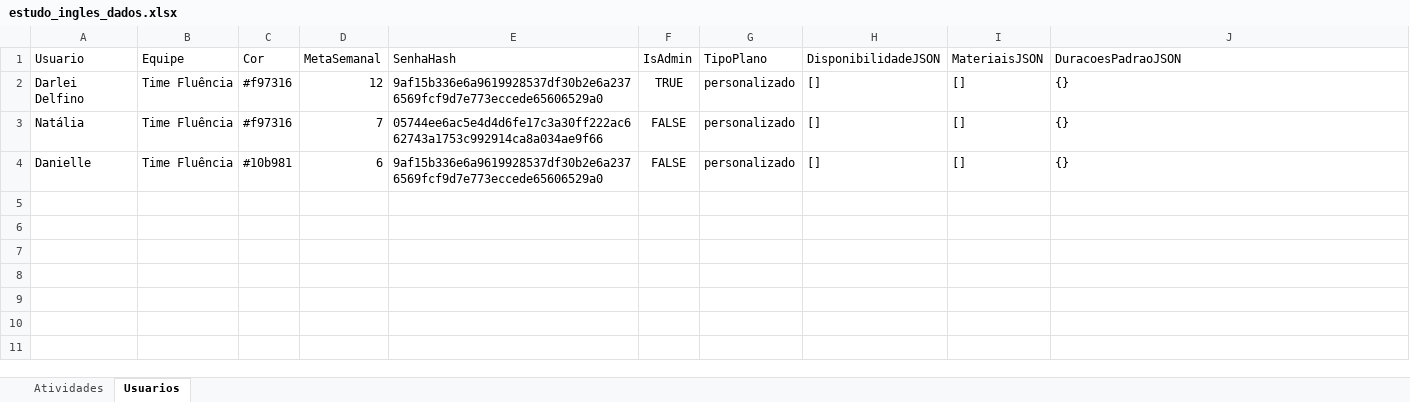
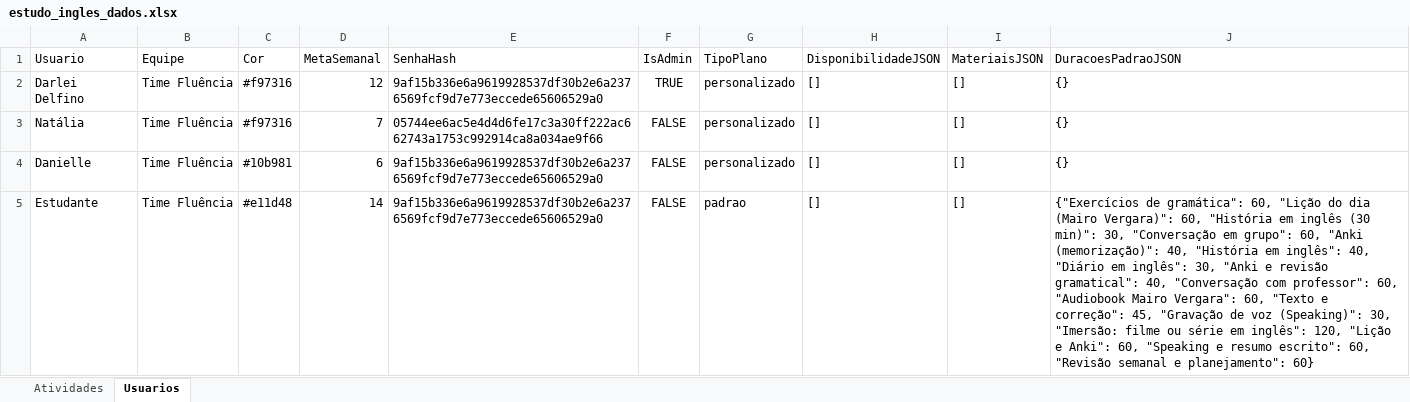
Before and after one commit to Jonh3456/englishdashboarddata, an Excel workbook: data/estudo_ingles_dados.xlsx, sheet Usuarios, drawn as a sheet; values as stored, in another font and other column widths than the file's, no borders; the diff names each change by its address in the sheet, - before the commit and + after, or states it on an @@ line.

Commit message:
Criar novo usuário: Estudante (padrão)

```diff
--- a/data/estudo_ingles_dados.xlsx (sheet Usuarios)
+++ b/data/estudo_ingles_dados.xlsx (sheet Usuarios)
+row 5: Estudante | Time Fluência | #e11d48 | 14 | 9af15b336e6a9619928537df30b2e6a2376569fcf9d7e773eccede65606529a0 | FALSE | padrao | [] | [] | {"Exercícios de gramática": 60, "Lição do dia (Mairo Vergara)": 60, "História em inglês (30 min)": 30, "Conversação em grupo": 60, "Anki (memorização)": 40, "História em inglês": 40, "Diário em inglês": 30, "Anki e revisão gramatical": 40, "Conversação com professor": 60, "Audiobook Mairo Vergara": 60, "Texto e correção": 45, "Gravação de voz (Speaking)": 30, "Imersão: filme ou série em inglês": 120, "Lição e Anki": 60, "Speaking e resumo escrito": 60, "Revisão semanal e planejamento": 60}
```
Also changed, not shown: sheet Atividades.
